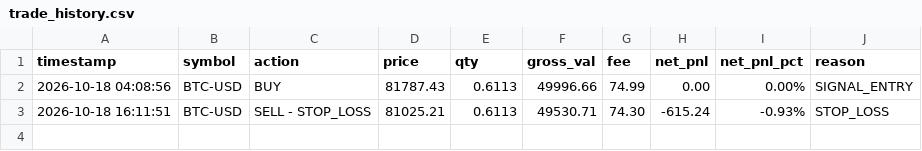
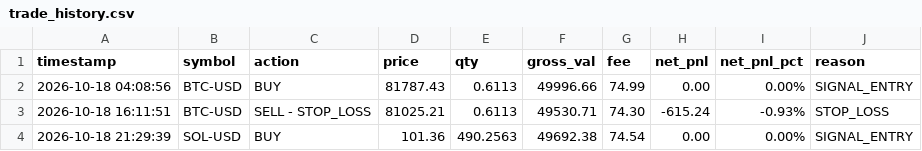
Before and after one commit to ROBBYARSANI/quant-trading-agent, a CSV file: models/trade_history.csv, drawn as a sheet.

```diff
--- a/models/trade_history.csv
+++ b/models/trade_history.csv
@@ -3 +3,2 @@ timestamp,symbol,action,price,qty,gross_val,fee,net_pnl,net_pnl_pct,reason
 2026-10-18 16:11:51,BTC-USD,SELL - STOP_LOSS,81025.21,0.6113,49530.71,74.30,-615.24,-0.93%,STOP_LOSS
+2026-10-18 21:29:39,SOL-USD,BUY,101.36,490.2563,49692.38,74.54,0.00,0.00%,SIGNAL_ENTRY
```
Also changed, not shown: 6 other files.
